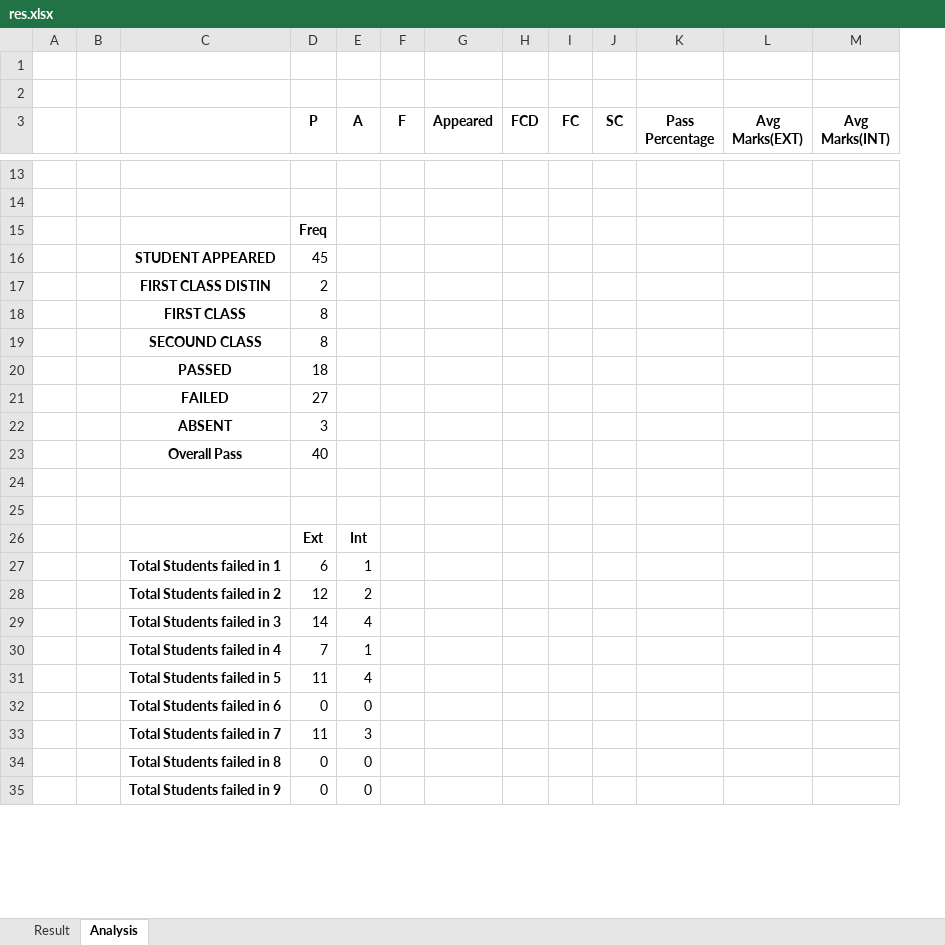
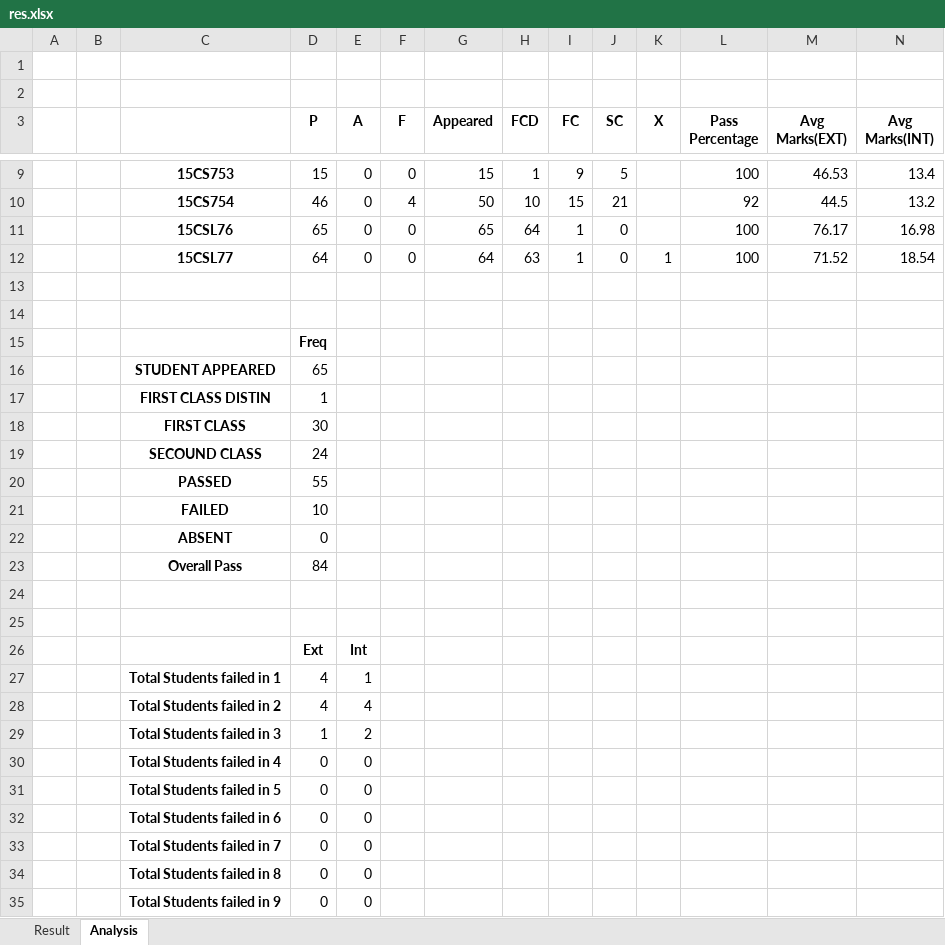
Before and after one commit to UdPro/Vtu_Result_Analysis, an Excel workbook: static/res.xlsx, sheet Analysis, drawn as a sheet; only a part is shown, gaps mark what is left out; values as stored, in another font and other column widths than the file's, no borders; the diff covers the shown part only; the diff names each change by its address in the sheet, - before the commit and + after, or states it on an @@ line.

```diff
--- a/static/res.xlsx (sheet Analysis)
+++ b/static/res.xlsx (sheet Analysis)
+column K (X), empty
+row 9:  |  | 15CS753 | 15 | 0 | 0 | 15 | 1 | 9 | 5 |  | 100 | 46.53 | 13.4
+row 10:  |  | 15CS754 | 46 | 0 | 4 | 50 | 10 | 15 | 21 |  | 92 | 44.5 | 13.2
+row 11:  |  | 15CSL76 | 65 | 0 | 0 | 65 | 64 | 1 | 0 |  | 100 | 76.17 | 16.98
+row 12:  |  | 15CSL77 | 64 | 0 | 0 | 64 | 63 | 1 | 0 | 1 | 100 | 71.52 | 18.54
-D16 (P): 45
+D16 (P): 65
-D17 (P): 2
+D17 (P): 1
-D18 (P): 8
+D18 (P): 30
-D19 (P): 8
+D19 (P): 24
-D20 (P): 18
+D20 (P): 55
-D21 (P): 27
+D21 (P): 10
-D22 (P): 3
+D22 (P): 0
-D23 (P): 40
+D23 (P): 84
-D27 (P): 6
+D27 (P): 4
-D28 (P): 12
+D28 (P): 4
-E28 (A): 2
+E28 (A): 4
-D29 (P): 14
+D29 (P): 1
-E29 (A): 4
+E29 (A): 2
-D30 (P): 7
+D30 (P): 0
-E30 (A): 1
+E30 (A): 0
-D31 (P): 11
+D31 (P): 0
-E31 (A): 4
+E31 (A): 0
-D33 (P): 11
+D33 (P): 0
-E33 (A): 3
+E33 (A): 0
```
Also changed, not shown: 10 added rows and 14 removed rows elsewhere in this sheet, sheet Result, 3 other files.
